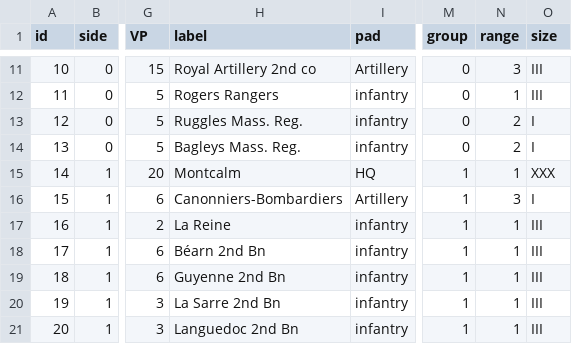
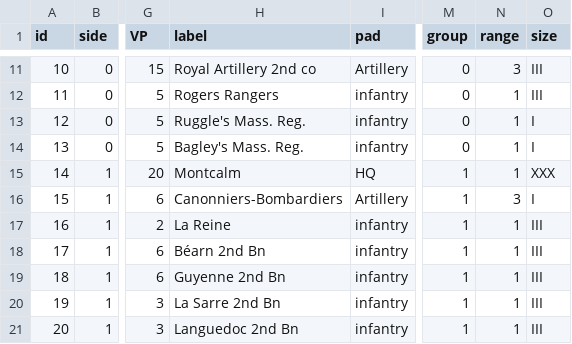
Before and after one commit to midisfi/Hex-Wargame-JavaScript, a CSV file: scenario/scenario/Ticonderoga/unit.csv, drawn as a sheet; only a part is shown, gaps mark what is left out; the diff names each change by its address in the sheet, - before the commit and + after, or states it on an @@ line.

Commit message:
Update unit.csv

```diff
--- a/scenario/scenario/Ticonderoga/unit.csv
+++ b/scenario/scenario/Ticonderoga/unit.csv
-H13 (label): Ruggles Mass. Reg.
+H13 (label): Ruggle's Mass. Reg.
-N13:N14 (range): 2
+N13:N14 (range): 1
-H14 (label): Bagleys Mass. Reg.
+H14 (label): Bagley's Mass. Reg.
```
